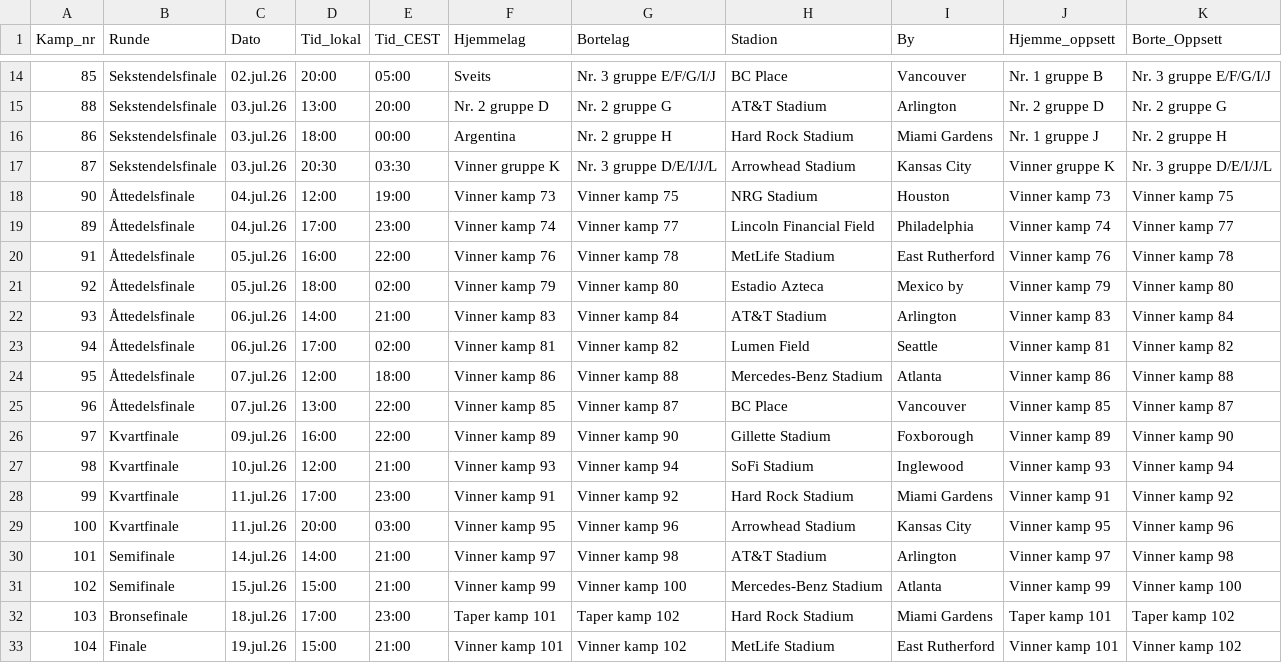
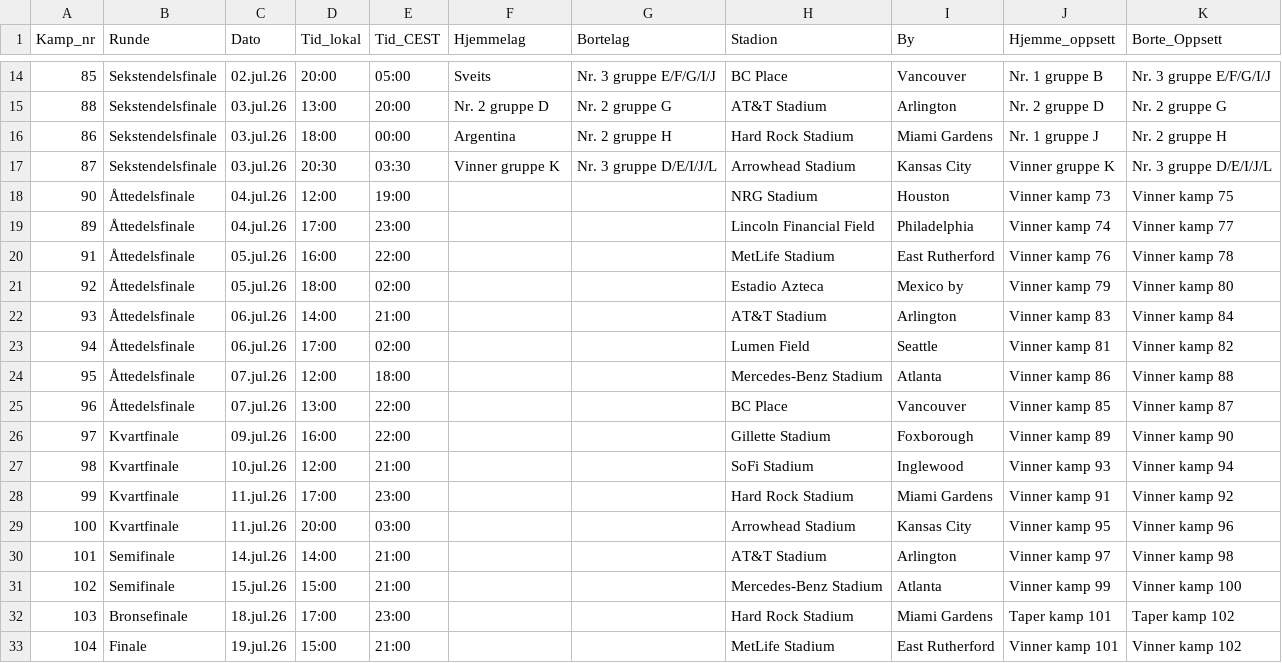
Before and after one commit to andersNyhus/anysoft, a CSV file: vm2026_kampprogram.csv, drawn as a sheet; only a part is shown, gaps mark what is left out.

```diff
--- a/vm2026_kampprogram.csv
+++ b/vm2026_kampprogram.csv
@@ -17,17 +17,17 @@ Kamp_nr,Runde,Dato,Tid_lokal,Tid_CEST,Hjemmelag,Bortelag,Stadion,By,Hjemme_oppse
 87,Sekstendelsfinale,03.jul.26,20:30,03:30,Vinner gruppe K,Nr. 3 gruppe D/E/I/J/L,Arrowhead Stadium,Kansas City,Vinner gruppe K,Nr. 3 gruppe D/E/I/J/L
-90,Åttedelsfinale,04.jul.26,12:00,19:00,Vinner kamp 73,Vinner kamp 75,NRG Stadium,Houston,Vinner kamp 73,Vinner kamp 75
-89,Åttedelsfinale,04.jul.26,17:00,23:00,Vinner kamp 74,Vinner kamp 77,Lincoln Financial Field,Philadelphia,Vinner kamp 74,Vinner kamp 77
-91,Åttedelsfinale,05.jul.26,16:00,22:00,Vinner kamp 76,Vinner kamp 78,MetLife Stadium,East Rutherford,Vinner kamp 76,Vinner kamp 78
-92,Åttedelsfinale,05.jul.26,18:00,02:00,Vinner kamp 79,Vinner kamp 80,Estadio Azteca,Mexico by,Vinner kamp 79,Vinner kamp 80
-93,Åttedelsfinale,06.jul.26,14:00,21:00,Vinner kamp 83,Vinner kamp 84,AT&T Stadium,Arlington,Vinner kamp 83,Vinner kamp 84
-94,Åttedelsfinale,06.jul.26,17:00,02:00,Vinner kamp 81,Vinner kamp 82,Lumen Field,Seattle,Vinner kamp 81,Vinner kamp 82
-95,Åttedelsfinale,07.jul.26,12:00,18:00,Vinner kamp 86,Vinner kamp 88,Mercedes-Benz Stadium,Atlanta,Vinner kamp 86,Vinner kamp 88
-96,Åttedelsfinale,07.jul.26,13:00,22:00,Vinner kamp 85,Vinner kamp 87,BC Place,Vancouver,Vinner kamp 85,Vinner kamp 87
-97,Kvartfinale,09.jul.26,16:00,22:00,Vinner kamp 89,Vinner kamp 90,Gillette Stadium,Foxborough,Vinner kamp 89,Vinner kamp 90
-98,Kvartfinale,10.jul.26,12:00,21:00,Vinner kamp 93,Vinner kamp 94,SoFi Stadium,Inglewood,Vinner kamp 93,Vinner kamp 94
-99,Kvartfinale,11.jul.26,17:00,23:00,Vinner kamp 91,Vinner kamp 92,Hard Rock Stadium,Miami Gardens,Vinner kamp 91,Vinner kamp 92
-100,Kvartfinale,11.jul.26,20:00,03:00,Vinner kamp 95,Vinner kamp 96,Arrowhead Stadium,Kansas City,Vinner kamp 95,Vinner kamp 96
-101,Semifinale,14.jul.26,14:00,21:00,Vinner kamp 97,Vinner kamp 98,AT&T Stadium,Arlington,Vinner kamp 97,Vinner kamp 98
-102,Semifinale,15.jul.26,15:00,21:00,Vinner kamp 99,Vinner kamp 100,Mercedes-Benz Stadium,Atlanta,Vinner kamp 99,Vinner kamp 100
-103,Bronsefinale,18.jul.26,17:00,23:00,Taper kamp 101,Taper kamp 102,Hard Rock Stadium,Miami Gardens,Taper kamp 101,Taper kamp 102
-104,Finale,19.jul.26,15:00,21:00,Vinner kamp 101,Vinner kamp 102,MetLife Stadium,East Rutherford,Vinner kamp 101,Vinner kamp 102
+90,Åttedelsfinale,04.jul.26,12:00,19:00, , ,NRG Stadium,Houston,Vinner kamp 73,Vinner kamp 75
+89,Åttedelsfinale,04.jul.26,17:00,23:00, , ,Lincoln Financial Field,Philadelphia,Vinner kamp 74,Vinner kamp 77
+91,Åttedelsfinale,05.jul.26,16:00,22:00, , ,MetLife Stadium,East Rutherford,Vinner kamp 76,Vinner kamp 78
+92,Åttedelsfinale,05.jul.26,18:00,02:00, , ,Estadio Azteca,Mexico by,Vinner kamp 79,Vinner kamp 80
+93,Åttedelsfinale,06.jul.26,14:00,21:00, , ,AT&T Stadium,Arlington,Vinner kamp 83,Vinner kamp 84
+94,Åttedelsfinale,06.jul.26,17:00,02:00, , ,Lumen Field,Seattle,Vinner kamp 81,Vinner kamp 82
+95,Åttedelsfinale,07.jul.26,12:00,18:00, , ,Mercedes-Benz Stadium,Atlanta,Vinner kamp 86,Vinner kamp 88
+96,Åttedelsfinale,07.jul.26,13:00,22:00, , ,BC Place,Vancouver,Vinner kamp 85,Vinner kamp 87
+97,Kvartfinale,09.jul.26,16:00,22:00, , ,Gillette Stadium,Foxborough,Vinner kamp 89,Vinner kamp 90
+98,Kvartfinale,10.jul.26,12:00,21:00, , ,SoFi Stadium,Inglewood,Vinner kamp 93,Vinner kamp 94
+99,Kvartfinale,11.jul.26,17:00,23:00, , ,Hard Rock Stadium,Miami Gardens,Vinner kamp 91,Vinner kamp 92
+100,Kvartfinale,11.jul.26,20:00,03:00,, ,Arrowhead Stadium,Kansas City,Vinner kamp 95,Vinner kamp 96
+101,Semifinale,14.jul.26,14:00,21:00, , ,AT&T Stadium,Arlington,Vinner kamp 97,Vinner kamp 98
+102,Semifinale,15.jul.26,15:00,21:00, , ,Mercedes-Benz Stadium,Atlanta,Vinner kamp 99,Vinner kamp 100
+103,Bronsefinale,18.jul.26,17:00,23:00, , ,Hard Rock Stadium,Miami Gardens,Taper kamp 101,Taper kamp 102
+104,Finale,19.jul.26,15:00,21:00, , ,MetLife Stadium,East Rutherford,Vinner kamp 101,Vinner kamp 102
```
Also changed, not shown: 1 other file.
